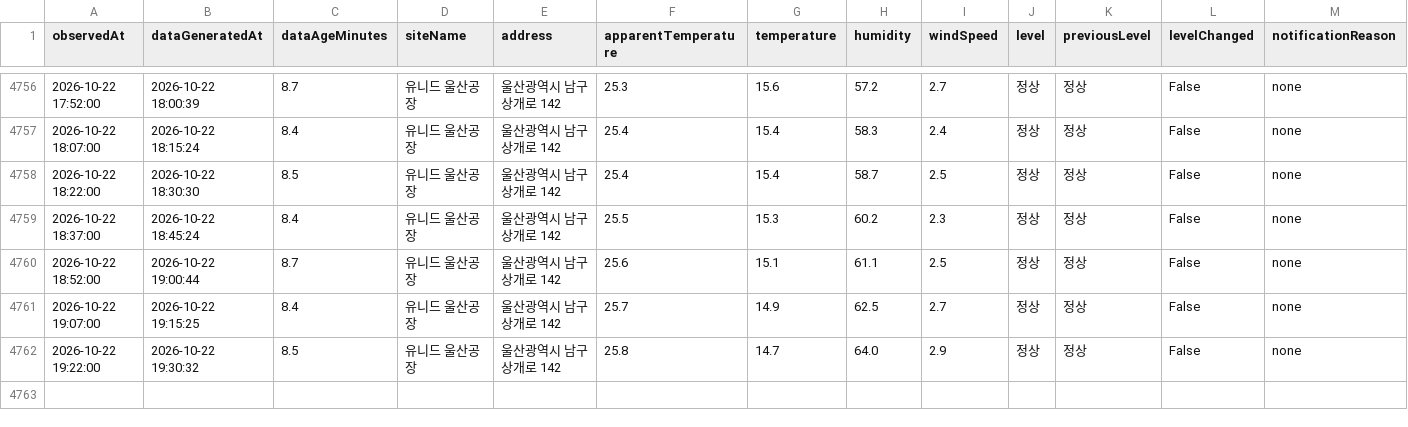
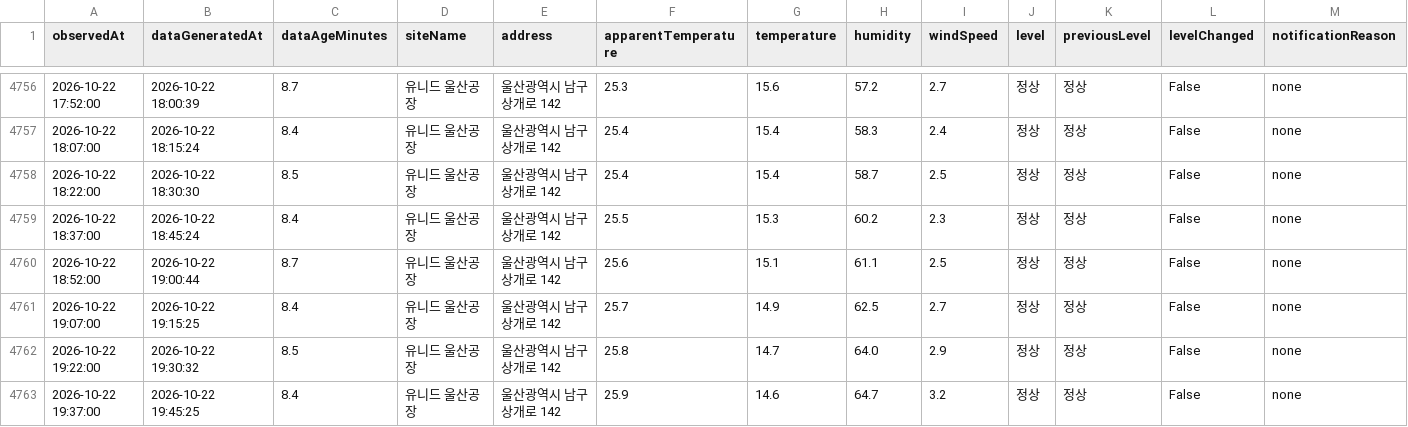
Before and after one commit to blackturtle-water/heatstress-monitor, a CSV file: data/history.csv, drawn as a sheet; only a part is shown, gaps mark what is left out; rows hold the shown columns only; the diff names each change by its address in the sheet, - before the commit and + after, or states it on an @@ line.

```diff
--- a/data/history.csv
+++ b/data/history.csv
+row 4763: 2026-10-22 19:37:00 | 2026-10-22 19:45:25 | 8.4 | 유니드 울산공장 | 울산광역시 남구 상개로 142 | 25.9 | 14.6 | 64.7 | 3.2 | 정상 | 정상 | False | none
```
Also changed, not shown: 4 other files.
